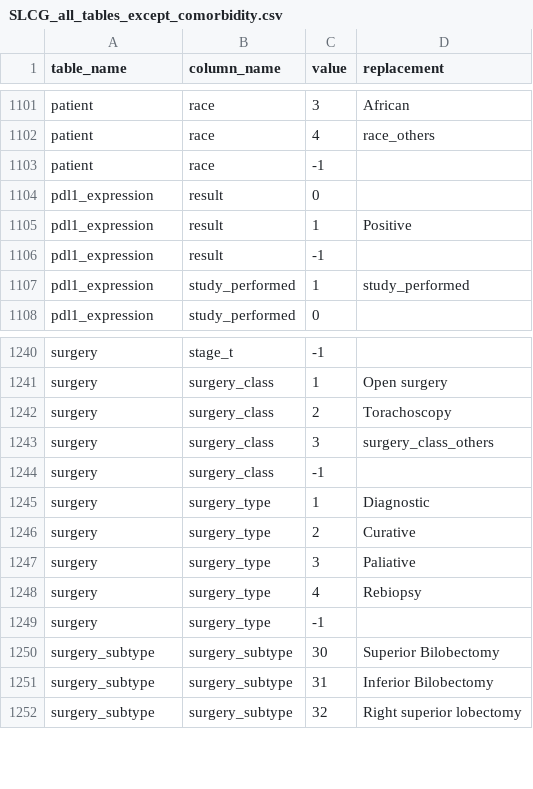
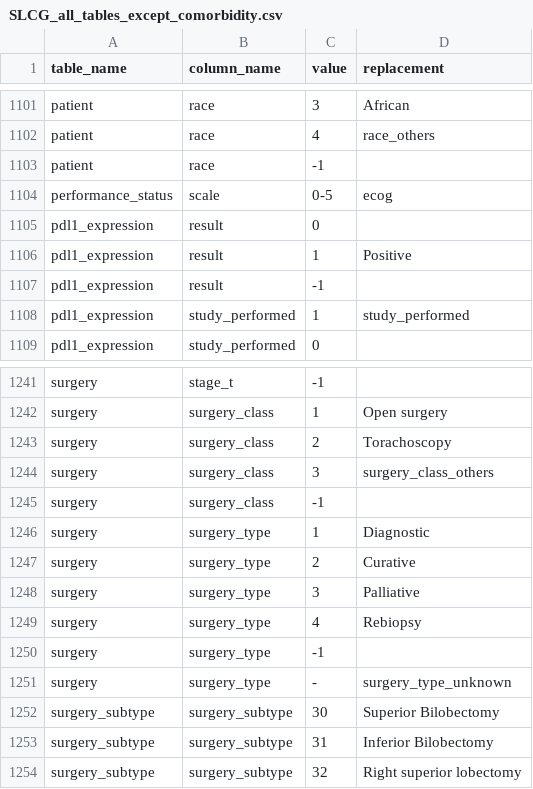
Before and after one commit to SDM-TIB/Dragoman, a CSV file: Sources/SLCG_all_tables_except_comorbidity.csv, drawn as a sheet; only a part is shown, gaps mark what is left out.

Commit message:
clarify sources are updated!

```diff
--- a/Sources/SLCG_all_tables_except_comorbidity.csv
+++ b/Sources/SLCG_all_tables_except_comorbidity.csv
@@ -1103,2 +1103,3 @@
 "patient","race","-1",
+"performance_status","scale","0-5","ecog"
 "pdl1_expression","result","0",
@@ -1246,5 +1247,6 @@
 "surgery","surgery_type","2","Curative"
-"surgery","surgery_type","3","Paliative"
+"surgery","surgery_type","3","Palliative"
 "surgery","surgery_type","4","Rebiopsy"
 "surgery","surgery_type","-1",
+"surgery","surgery_type","-","surgery_type_unknown"
 "surgery_subtype","surgery_subtype","30","Superior Bilobectomy"
```
Also changed, not shown: 1 other file.
